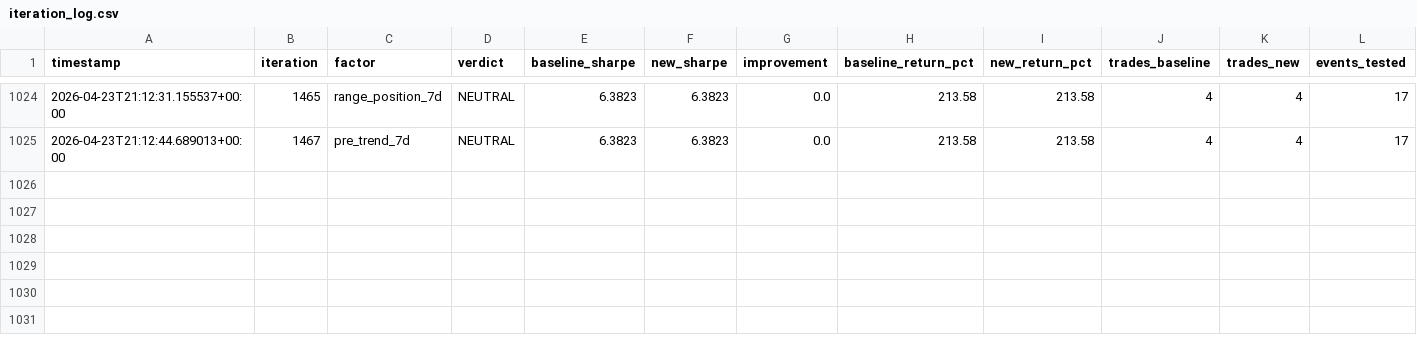
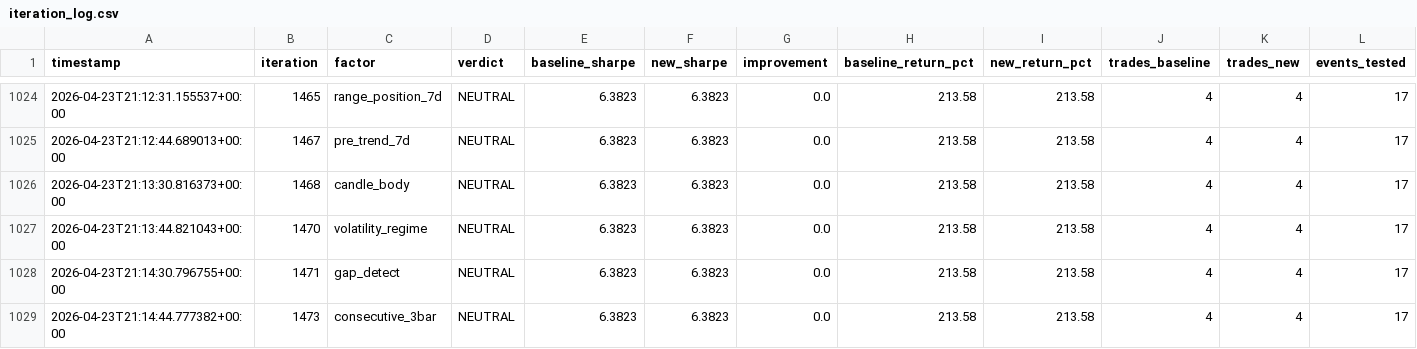
Before and after one commit to yuhanzhangai/quant-stock, a CSV file: reports/tsla/iteration_log.csv, drawn as a sheet; only a part is shown, gaps mark what is left out; rows hold the shown columns only; the diff names each change by its address in the sheet, - before the commit and + after, or states it on an @@ line.

```diff
--- a/reports/tsla/iteration_log.csv
+++ b/reports/tsla/iteration_log.csv
+row 1026: 2026-04-23T21:13:30.816373+00:00 | 1468 | candle_body | NEUTRAL | 6.3823 | 6.3823 | 0.0 | 213.58 | 213.58 | 4 | 4 | 17
+row 1027: 2026-04-23T21:13:44.821043+00:00 | 1470 | volatility_regime | NEUTRAL | 6.3823 | 6.3823 | 0.0 | 213.58 | 213.58 | 4 | 4 | 17
+row 1028: 2026-04-23T21:14:30.796755+00:00 | 1471 | gap_detect | NEUTRAL | 6.3823 | 6.3823 | 0.0 | 213.58 | 213.58 | 4 | 4 | 17
+row 1029: 2026-04-23T21:14:44.777382+00:00 | 1473 | consecutive_3bar | NEUTRAL | 6.3823 | 6.3823 | 0.0 | 213.58 | 213.58 | 4 | 4 | 17
```
Also changed, not shown: reports/tsla/cycle_snapshots.csv, 8 other files.
